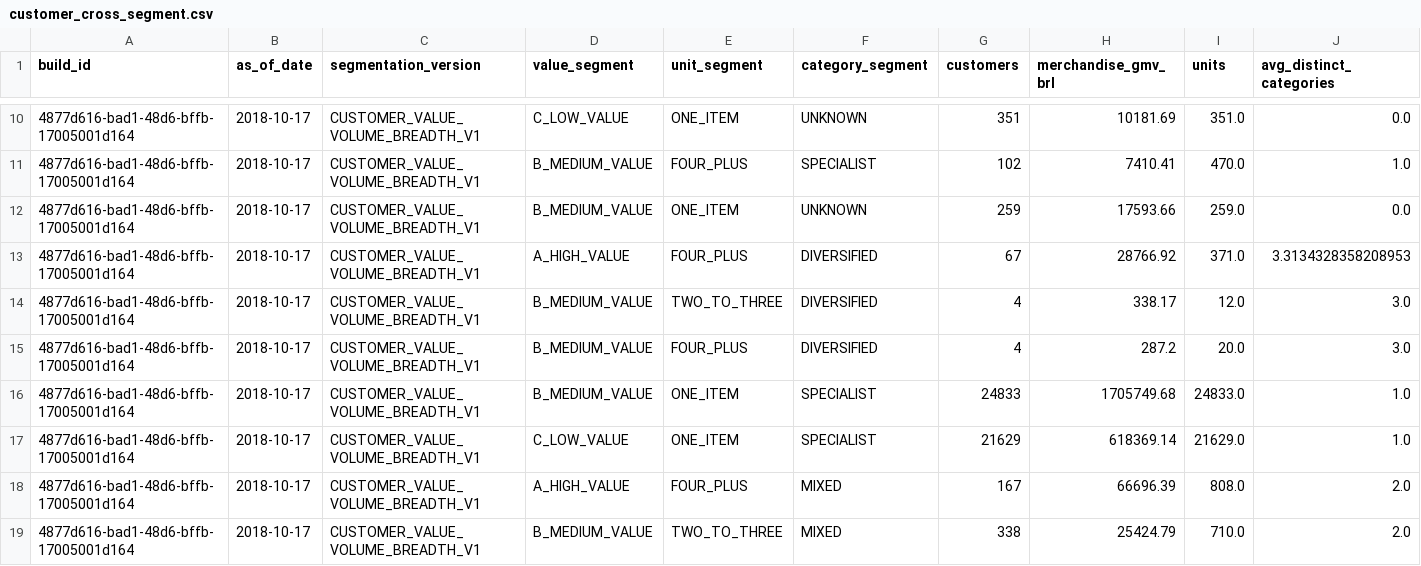
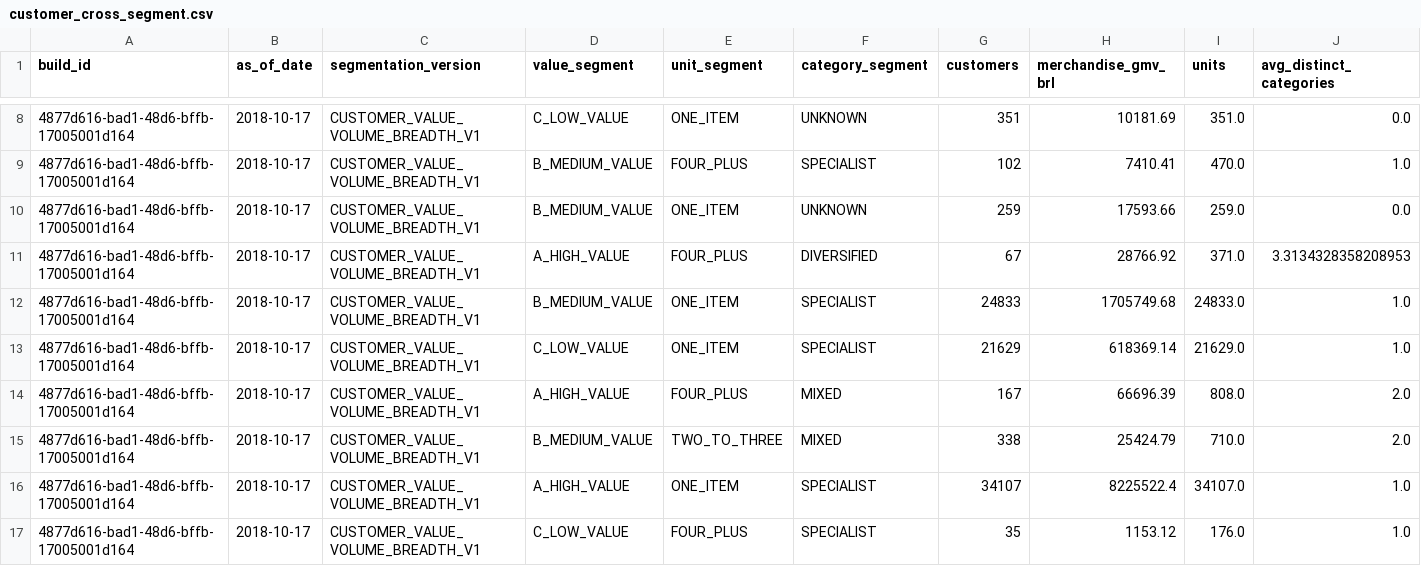
Before and after one commit to alexanderhuth98/analytics-clientes-ecommerce, a CSV file: portfolio_data/customer_cross_segment.csv, drawn as a sheet; only a part is shown, gaps mark what is left out; the shorter side is filled out with more unchanged rows; rows hold the shown columns only; the diff covers the shown part only; the diff names each change by its address in the sheet, - before the commit and + after, or states it on an @@ line.

Commit message:
fix: enforce public data suppression

```diff
--- a/portfolio_data/customer_cross_segment.csv
+++ b/portfolio_data/customer_cross_segment.csv
-row 14: 4877d616-bad1-48d6-bffb-17005001d164 | 2018-10-17 | CUSTOMER_VALUE_VOLUME_BREADTH_V1 | B_MEDIUM_VALUE | TWO_TO_THREE | DIVERSIFIED | 4 | 338.17 | 12.0 | 3.0
-row 15: 4877d616-bad1-48d6-bffb-17005001d164 | 2018-10-17 | CUSTOMER_VALUE_VOLUME_BREADTH_V1 | B_MEDIUM_VALUE | FOUR_PLUS | DIVERSIFIED | 4 | 287.2 | 20.0 | 3.0
```
Also changed, not shown: 8 removed rows elsewhere in this file, portfolio_data/category_performance.csv, portfolio_data/delivery_experience.csv, 21 other files.
